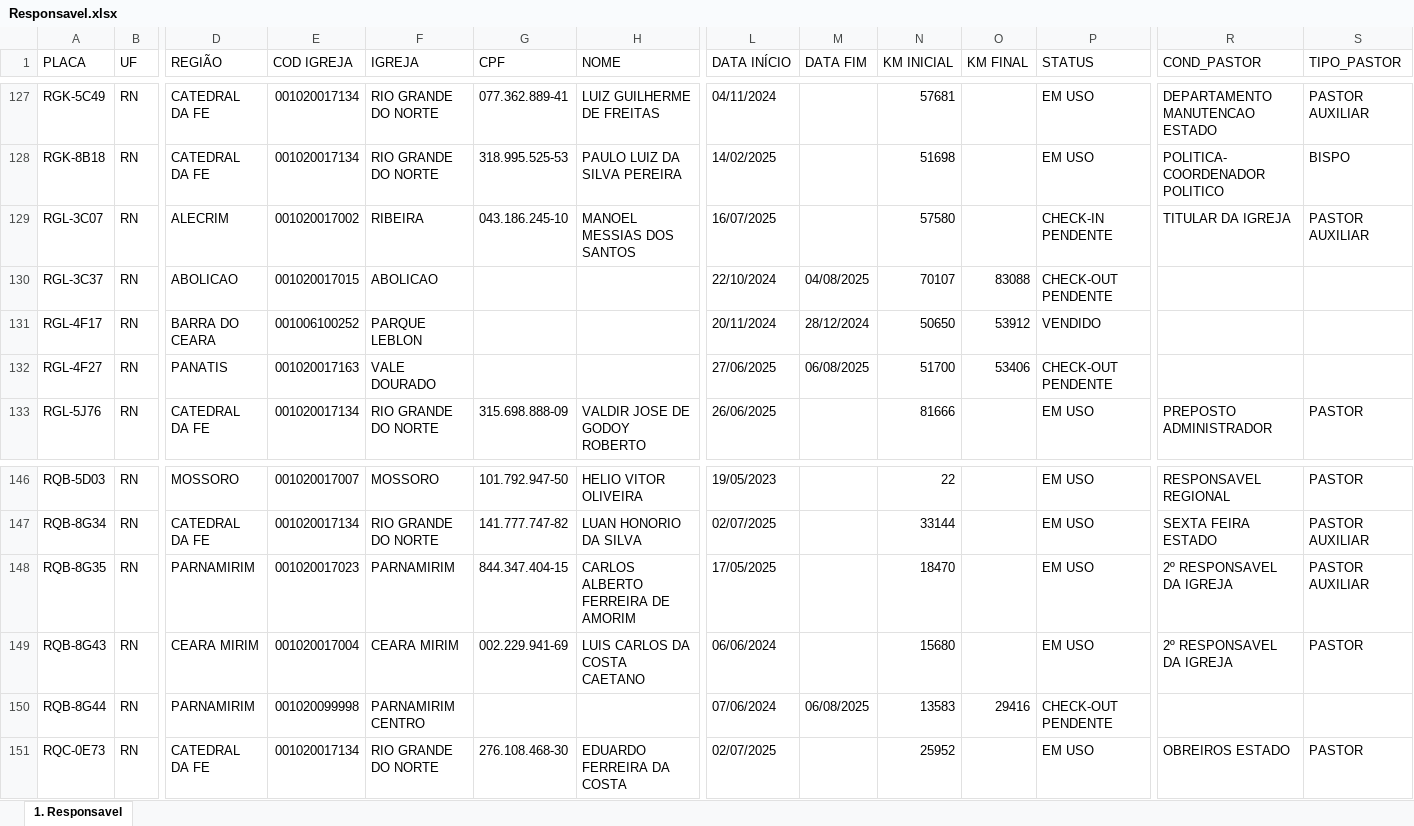
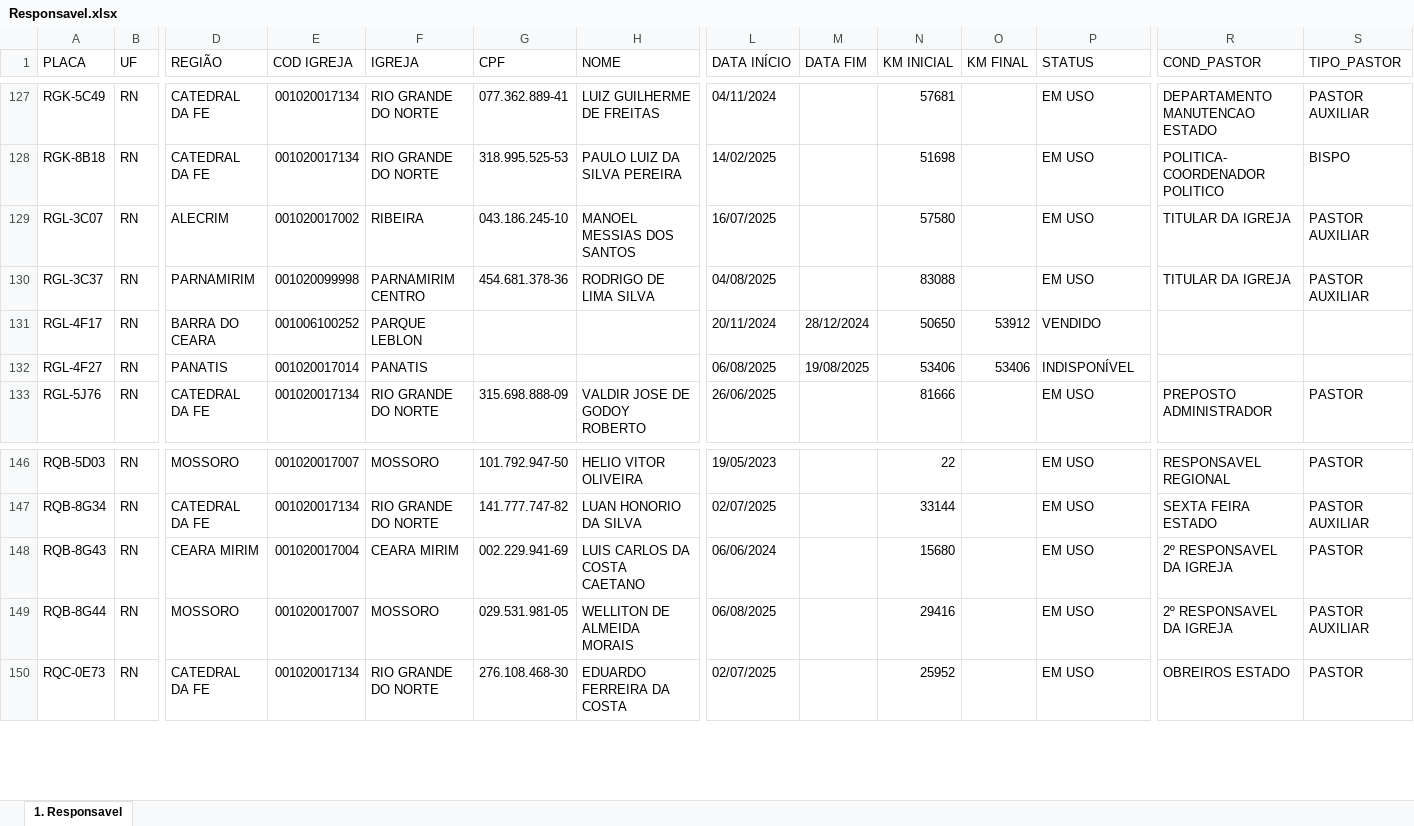
Before and after one commit to Claudio-NG/FROTAS, an Excel workbook: Responsavel.xlsx, sheet 1. Responsavel, drawn as a sheet; only a part is shown, gaps mark what is left out; values as stored, in another font and other column widths than the file's, no cell formats; removed rows and columns are numbered as before the commit, all else as after; rows hold the shown columns only; the diff covers the shown part only; the diff names each change by its address in the sheet, - before the commit and + after, or states it on an @@ line.

```diff
--- a/Responsavel.xlsx (sheet 1. Responsavel)
+++ b/Responsavel.xlsx (sheet 1. Responsavel)
-P129 (STATUS): CHECK-IN PENDENTE
+P129 (STATUS): EM USO
-D130 (REGIÃO): ABOLICAO
+D130 (REGIÃO): PARNAMIRIM
-E130 (COD IGREJA): 001020017015
+E130 (COD IGREJA): 001020099998
-F130 (IGREJA): ABOLICAO
+F130 (IGREJA): PARNAMIRIM CENTRO
-G130 (CPF): (empty)
+G130 (CPF): 454.681.378-36
-H130 (NOME): (empty)
+H130 (NOME): RODRIGO DE LIMA SILVA
-L130 (DATA INÍCIO): 22/10/2024
+L130 (DATA INÍCIO): 04/08/2025
-M130 (DATA FIM): 04/08/2025
+M130 (DATA FIM): (empty)
-N130 (KM INICIAL): 70107
+N130 (KM INICIAL): 83088
-O130 (KM FINAL): 83088
+O130 (KM FINAL): (empty)
-P130 (STATUS): CHECK-OUT PENDENTE
+P130 (STATUS): EM USO
-R130 (COND_PASTOR): (empty)
+R130 (COND_PASTOR): TITULAR DA IGREJA
-S130 (TIPO_PASTOR): (empty)
+S130 (TIPO_PASTOR): PASTOR AUXILIAR
-E132 (COD IGREJA): 001020017163
+E132 (COD IGREJA): 001020017014
-F132 (IGREJA): VALE DOURADO
+F132 (IGREJA): PANATIS
-L132 (DATA INÍCIO): 27/06/2025
+L132 (DATA INÍCIO): 06/08/2025
-M132 (DATA FIM): 06/08/2025
+M132 (DATA FIM): 19/08/2025
-N132 (KM INICIAL): 51700
+N132 (KM INICIAL): 53406
-P132 (STATUS): CHECK-OUT PENDENTE
+P132 (STATUS): INDISPONÍVEL
-row 148: RQB-8G35 | RN | PARNAMIRIM | 001020017023 | PARNAMIRIM | 844.347.404-15 | CARLOS ALBERTO FERREIRA DE AMORIM | 17/05/2025 |  | 18470 |  | EM USO | 2º RESPONSAVEL DA IGREJA | PASTOR AUXILIAR
-D149 (REGIÃO): PARNAMIRIM
+D149 (REGIÃO): MOSSORO
-E149 (COD IGREJA): 001020099998
+E149 (COD IGREJA): 001020017007
-F149 (IGREJA): PARNAMIRIM CENTRO
+F149 (IGREJA): MOSSORO
-G149 (CPF): (empty)
+G149 (CPF): 029.531.981-05
-H149 (NOME): (empty)
+H149 (NOME): WELLITON DE ALMEIDA MORAIS
-L149 (DATA INÍCIO): 07/06/2024
+L149 (DATA INÍCIO): 06/08/2025
-M149 (DATA FIM): 06/08/2025
+M149 (DATA FIM): (empty)
-N149 (KM INICIAL): 13583
+N149 (KM INICIAL): 29416
-O149 (KM FINAL): 29416
+O149 (KM FINAL): (empty)
-P149 (STATUS): CHECK-OUT PENDENTE
+P149 (STATUS): EM USO
-R149 (COND_PASTOR): (empty)
+R149 (COND_PASTOR): 2º RESPONSAVEL DA IGREJA
-S149 (TIPO_PASTOR): (empty)
+S149 (TIPO_PASTOR): PASTOR AUXILIAR
```
Also changed, not shown: 67 edited cells elsewhere in this sheet, cell formats, Detalhe Condutor.xlsx, Notificações de Multas - Condutor Identificado.xlsx, 11 other files.
